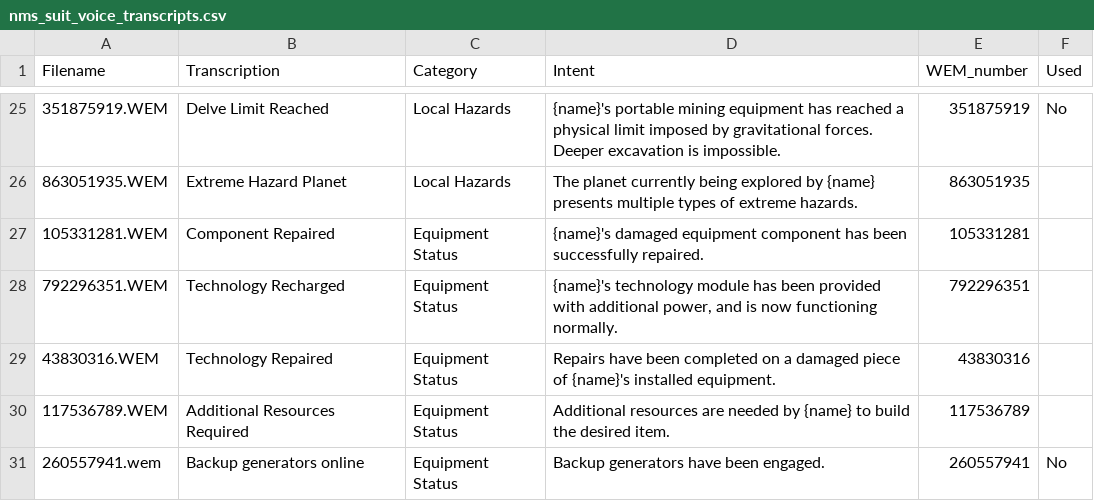
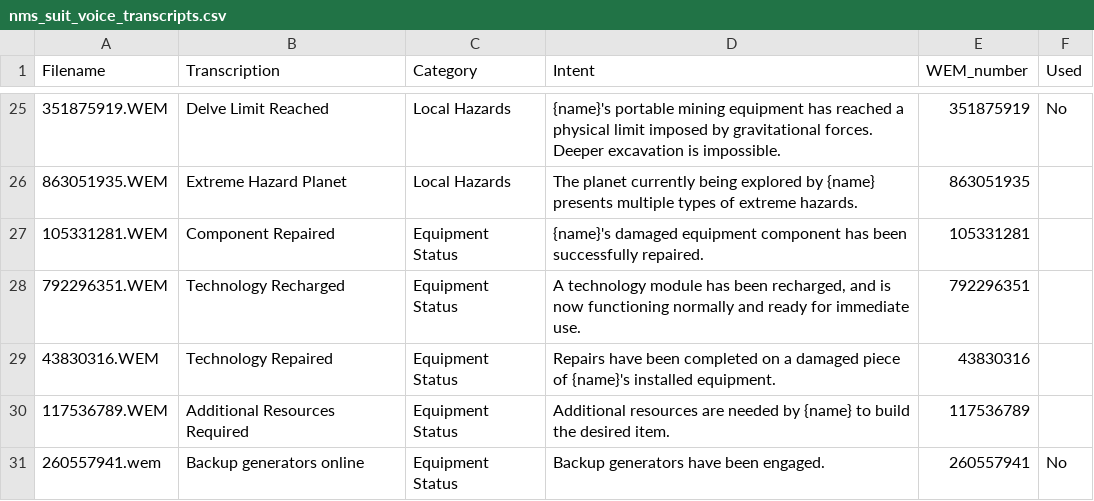
Before and after one commit to Bob-Harper/nms_dynamic_suit_voice, a CSV file: data/nms_suit_voice_transcripts.csv, drawn as a sheet; only a part is shown, gaps mark what is left out.

Commit message:
implemented prompting ehnancement that keeps the previous n generated outputs, breaks them down into sentence fragments, and passes them along as "do not use these wordings".  so far it is brilliant, all tests so far give wildy varying wording yet still follow the remaining instructions and provide wordings that still convey the intended message.

```diff
--- a/data/nms_suit_voice_transcripts.csv
+++ b/data/nms_suit_voice_transcripts.csv
@@ -27,3 +27,3 @@ Filename,Transcription,Category,Intent,WEM_number,Used
 105331281.WEM,Component Repaired,Equipment Status,{name}'s damaged equipment component has been successfully repaired.,105331281,
-792296351.WEM,Technology Recharged,Equipment Status,"{name}'s technology module has been provided with additional power, and is now functioning normally.",792296351,
+792296351.WEM,Technology Recharged,Equipment Status,"A technology module has been recharged, and is now functioning normally and ready for immediate use.",792296351,
 43830316.WEM,Technology Repaired,Equipment Status,Repairs have been completed on a damaged piece of {name}'s installed equipment.,43830316,
```
Also changed, not shown: 10 other files.
